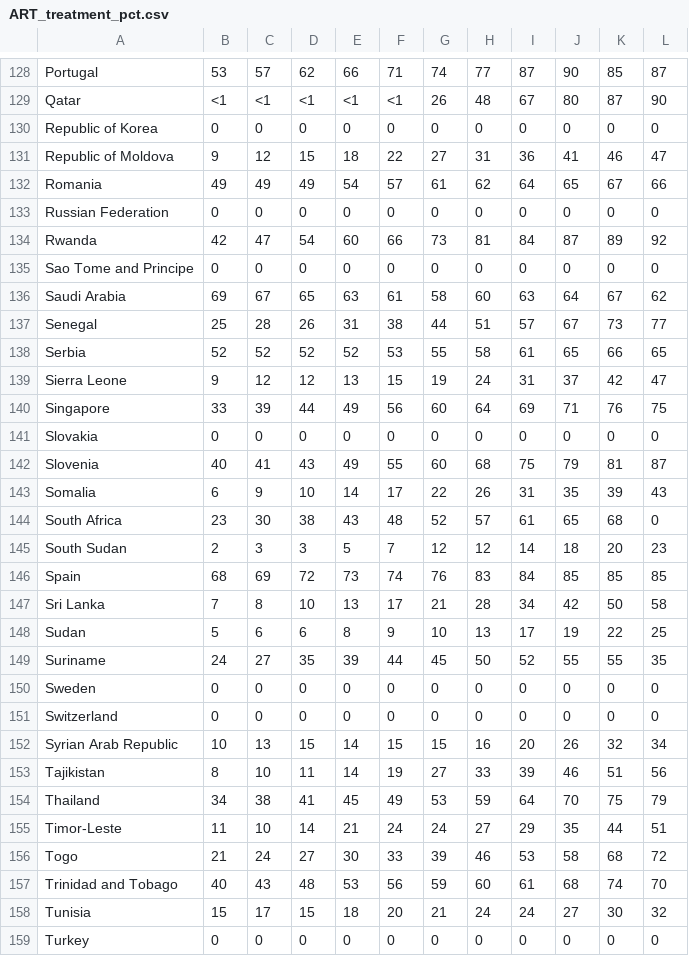
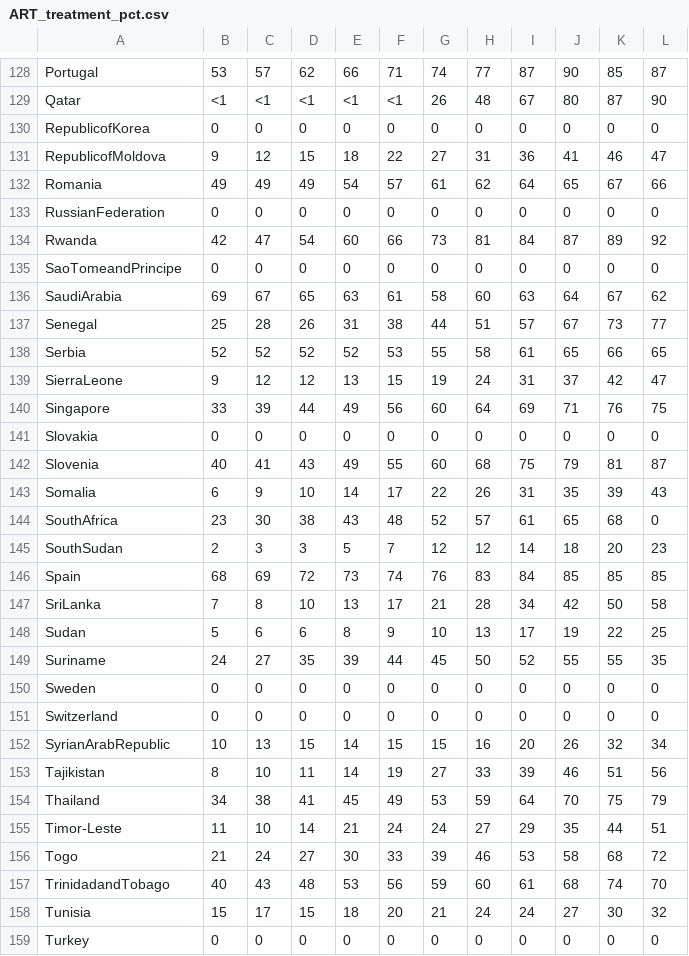
Before and after one commit to thomcsmits/visualisation-HIV, a CSV file: data/ART_treatment_pct.csv, drawn as a sheet; only a part is shown, gaps mark what is left out; the diff covers the shown part only.

Commit message:
Add treatment to data_prep.py

```diff
--- a/data/ART_treatment_pct.csv
+++ b/data/ART_treatment_pct.csv
@@ -129,12 +129,12 @@ Portugal,53,57,62,66,71,74,77,87,90,85,87
 Qatar,<1,<1,<1,<1,<1,26,48,67,80,87,90
-Republic of Korea,0 ,0 ,0 ,0 ,0 ,0 ,0 ,0 ,0 ,0 ,0 
-Republic of Moldova,9,12,15,18,22,27,31,36,41,46,47
+RepublicofKorea,0,0,0,0,0,0,0,0,0,0,0
+RepublicofMoldova,9,12,15,18,22,27,31,36,41,46,47
 Romania,49,49,49,54,57,61,62,64,65,67,66
-Russian Federation,0 ,0 ,0 ,0 ,0 ,0 ,0 ,0 ,0 ,0 ,0 
+RussianFederation,0,0,0,0,0,0,0,0,0,0,0
 Rwanda,42,47,54,60,66,73,81,84,87,89,92
-Sao Tome and Principe,0 ,0 ,0 ,0 ,0 ,0 ,0 ,0 ,0 ,0 ,0 
-Saudi Arabia,69,67,65,63,61,58,60,63,64,67,62
+SaoTomeandPrincipe,0,0,0,0,0,0,0,0,0,0,0
+SaudiArabia,69,67,65,63,61,58,60,63,64,67,62
 Senegal,25,28,26,31,38,44,51,57,67,73,77
 Serbia,52,52,52,52,53,55,58,61,65,66,65
-Sierra Leone,9,12,12,13,15,19,24,31,37,42,47
+SierraLeone,9,12,12,13,15,19,24,31,37,42,47
 Singapore,33,39,44,49,56,60,64,69,71,76,75
@@ -143,6 +143,6 @@ Slovenia,40,41,43,49,55,60,68,75,79,81,87
 Somalia,6,9,10,14,17,22,26,31,35,39,43
-South Africa,23,30,38,43,48,52,57,61,65,68,0 
-South Sudan,2,3,3,5,7,12,12,14,18,20,23
+SouthAfrica,23,30,38,43,48,52,57,61,65,68,0
+SouthSudan,2,3,3,5,7,12,12,14,18,20,23
 Spain,68,69,72,73,74,76,83,84,85,85,85
-Sri Lanka,7,8,10,13,17,21,28,34,42,50,58
+SriLanka,7,8,10,13,17,21,28,34,42,50,58
 Sudan,5,6,6,8,9,10,13,17,19,22,25
@@ -152,2 +152,2 @@ Switzerland,0 ,0 ,0 ,0 ,0 ,0 ,0 ,0 ,0 ,0 ,0
-Syrian Arab Republic,10,13,15,14,15,15,16,20,26,32,34
+SyrianArabRepublic,10,13,15,14,15,15,16,20,26,32,34
 Tajikistan,8,10,11,14,19,27,33,39,46,51,56
@@ -156,3 +156,3 @@ Timor-Leste,11,10,14,21,24,24,27,29,35,44,51
 Togo,21,24,27,30,33,39,46,53,58,68,72
-Trinidad and Tobago,40,43,48,53,56,59,60,61,68,74,70
+TrinidadandTobago,40,43,48,53,56,59,60,61,68,74,70
 Tunisia,15,17,15,18,20,21,24,24,27,30,32
```
Also changed, not shown: 24 edited cells elsewhere in this file, data/ART_treatment_pop.csv, 1 other file.
